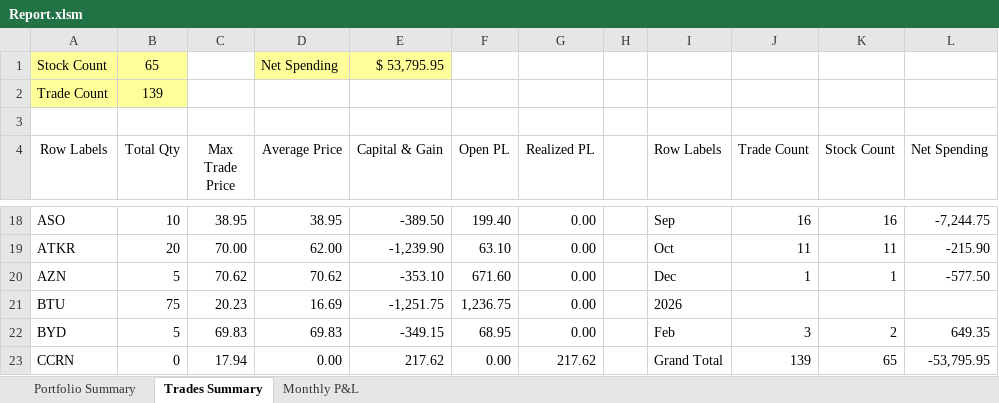
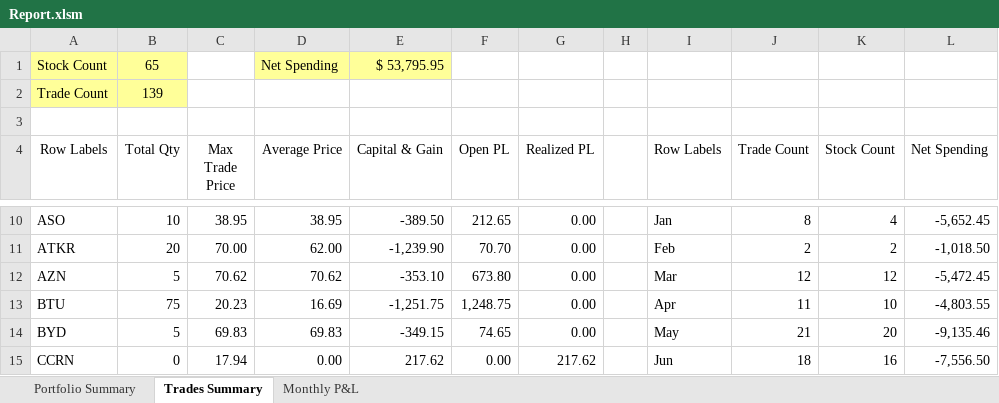
Before and after one commit to nvu01/Undervalued-Stock-Trade-Tracking, an Excel workbook: Report.xlsm, sheet Trades Summary, drawn as a sheet; only a part is shown, gaps mark what is left out; values as stored, in another font and other column widths than the file's, no borders; charts and pictures not drawn; addresses are those after the commit; the diff covers the shown part only; the diff names each change by its address in the sheet, - before the commit and + after, or states it on an @@ line.

```diff
--- a/Report.xlsm (sheet Trades Summary)
+++ b/Report.xlsm (sheet Trades Summary)
-F10 (Open PL): 199.40
+F10 (Open PL): 212.65
-I10 (Row Labels): Sep
+I10 (Row Labels): Jan
-J10 (Trade Count): 16
+J10 (Trade Count): 8
-K10 (Stock Count): 16
+K10 (Stock Count): 4
-L10 (Net Spending): -7,244.75
+L10 (Net Spending): -5,652.45
-F11 (Open PL): 63.10
+F11 (Open PL): 70.70
-I11 (Row Labels): Oct
+I11 (Row Labels): Feb
-J11 (Trade Count): 11
+J11 (Trade Count): 2
-K11 (Stock Count): 11
+K11 (Stock Count): 2
-L11 (Net Spending): -215.90
+L11 (Net Spending): -1,018.50
-F12 (Open PL): 671.60
+F12 (Open PL): 673.80
-I12 (Row Labels): Dec
+I12 (Row Labels): Mar
-J12 (Trade Count): 1
+J12 (Trade Count): 12
-K12 (Stock Count): 1
+K12 (Stock Count): 12
-L12 (Net Spending): -577.50
+L12 (Net Spending): -5,472.45
-F13 (Open PL): 1,236.75
+F13 (Open PL): 1,248.75
-I13 (Row Labels): 2026
+I13 (Row Labels): Apr
-J13 (Trade Count): (empty)
+J13 (Trade Count): 11
-K13 (Stock Count): (empty)
+K13 (Stock Count): 10
-L13 (Net Spending): (empty)
+L13 (Net Spending): -4,803.55
-F14 (Open PL): 68.95
+F14 (Open PL): 74.65
-I14 (Row Labels): Feb
+I14 (Row Labels): May
-J14 (Trade Count): 3
+J14 (Trade Count): 21
-K14 (Stock Count): 2
+K14 (Stock Count): 20
-L14 (Net Spending): 649.35
+L14 (Net Spending): -9,135.46
-I15 (Row Labels): Grand Total
+I15 (Row Labels): Jun
-J15 (Trade Count): 139
+J15 (Trade Count): 18
-K15 (Stock Count): 65
+K15 (Stock Count): 16
-L15 (Net Spending): -53,795.95
+L15 (Net Spending): -7,556.50
```
Also changed, not shown: 8 removed rows and 100 edited cells elsewhere in this sheet, sheet Portfolio Summary, formulas that keep their value, charts or pictures.
